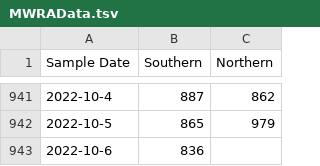
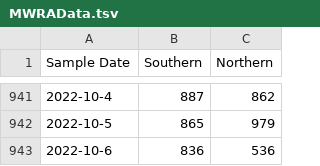
Before and after one commit to KieferO/mwra_scrape, a TSV file: MWRAData.tsv, drawn as a sheet; only a part is shown, gaps mark what is left out.

```diff
--- a/MWRAData.tsv
+++ b/MWRAData.tsv
@@ -942,2 +942,2 @@ Sample Date	Southern	Northern
 2022-10-5	865	979
-2022-10-6	836	
+2022-10-6	836	536
```
Also changed, not shown: 7day-avg.tsv.
